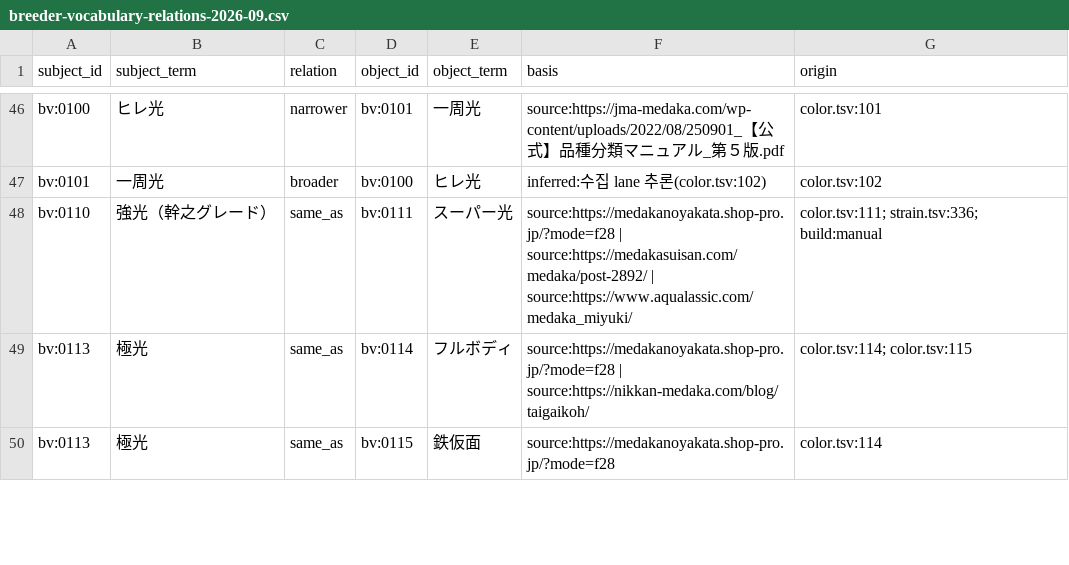
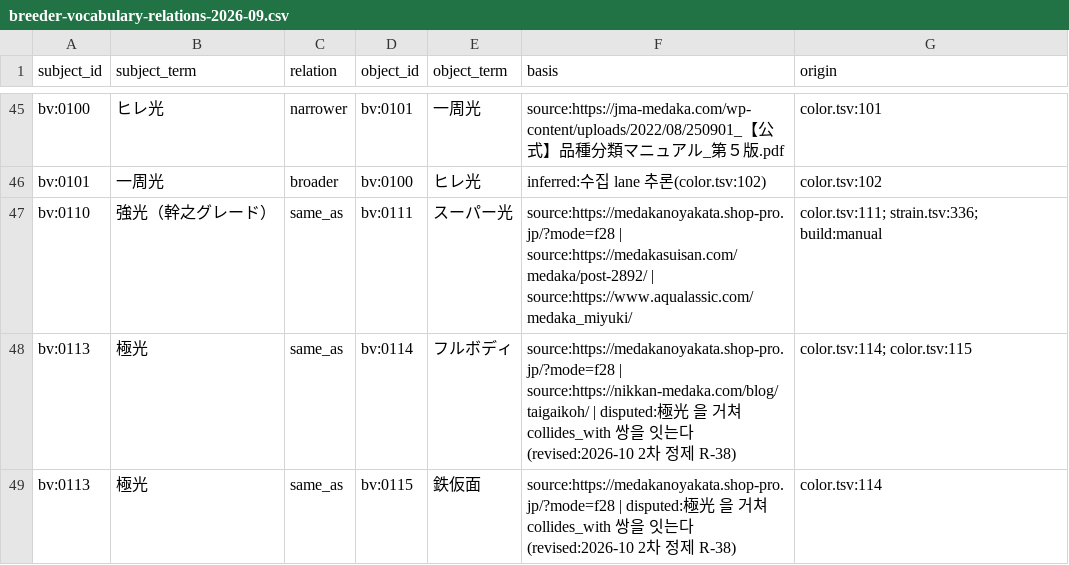
Before and after one commit to muo-ahn/muo-medaka, a CSV file: docs/research/breeder-vocabulary-relations-2026-09.csv, drawn as a sheet; only a part is shown, gaps mark what is left out; the diff covers the shown part only.

```diff
--- a/docs/research/breeder-vocabulary-relations-2026-09.csv
+++ b/docs/research/breeder-vocabulary-relations-2026-09.csv
@@ -48,3 +47,3 @@
 "bv:0110","強光（幹之グレード）","same_as","bv:0111","スーパー光","source:https://medakanoyakata.shop-pro.jp/?mode=f28 | source:https://medakasuisan.com/medaka/post-2892/ | source:https://www.aqualassic.com/medaka_miyuki/","color.tsv:111; strain.tsv:336; build:manual"
-"bv:0113","極光","same_as","bv:0114","フルボディ","source:https://medakanoyakata.shop-pro.jp/?mode=f28 | source:https://nikkan-medaka.com/blog/taigaikoh/","color.tsv:114; color.tsv:115"
-"bv:0113","極光","same_as","bv:0115","鉄仮面","source:https://medakanoyakata.shop-pro.jp/?mode=f28","color.tsv:114"
+"bv:0113","極光","same_as","bv:0114","フルボディ","source:https://medakanoyakata.shop-pro.jp/?mode=f28 | source:https://nikkan-medaka.com/blog/taigaikoh/ | disputed:極光 을 거쳐 collides_with 쌍을 잇는다 (revised:2026-10 2차 정제 R-38)","color.tsv:114; color.tsv:115"
+"bv:0113","極光","same_as","bv:0115","鉄仮面","source:https://medakanoyakata.shop-pro.jp/?mode=f28 | disputed:極光 을 거쳐 collides_with 쌍을 잇는다 (revised:2026-10 2차 정제 R-38)","color.tsv:114"
```
Also changed, not shown: 3 added rows, 7 removed rows and 4 edited cells elsewhere in this file, 9 other files.
